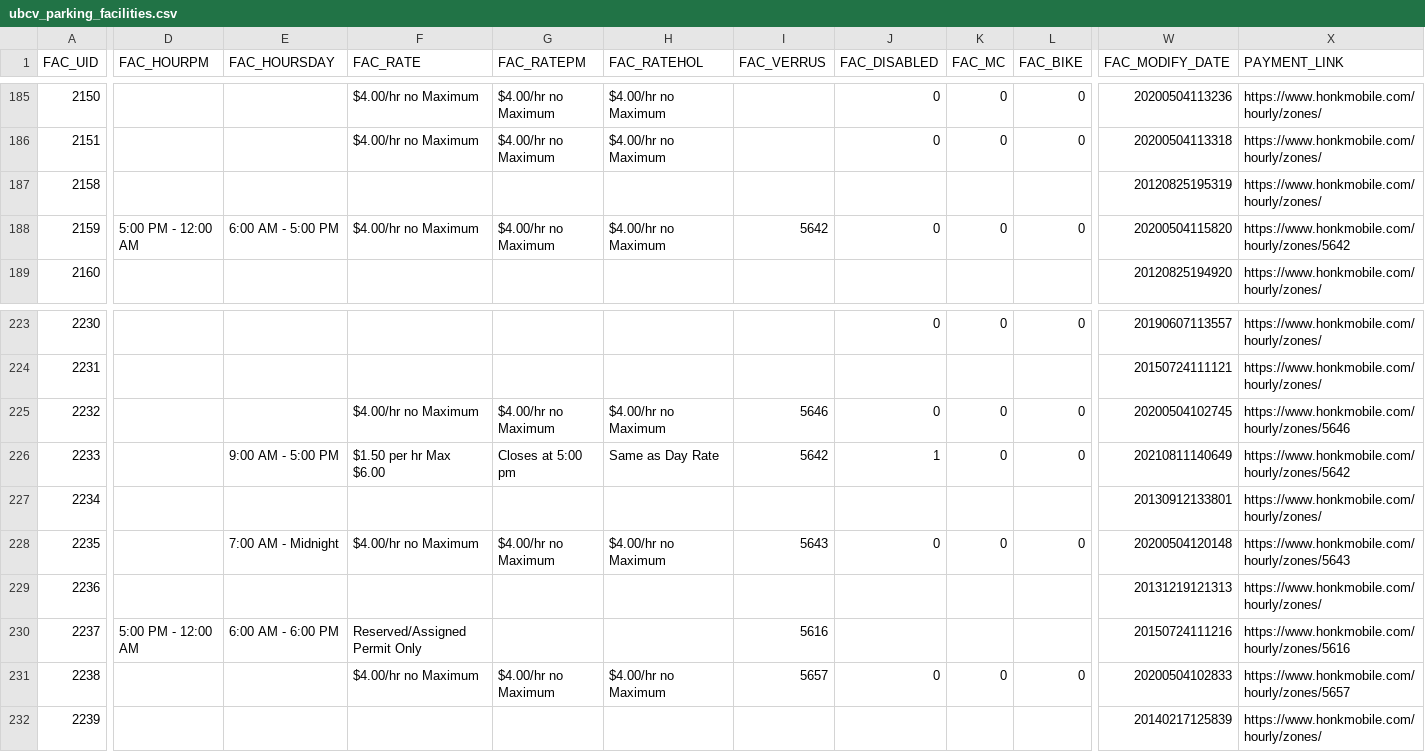
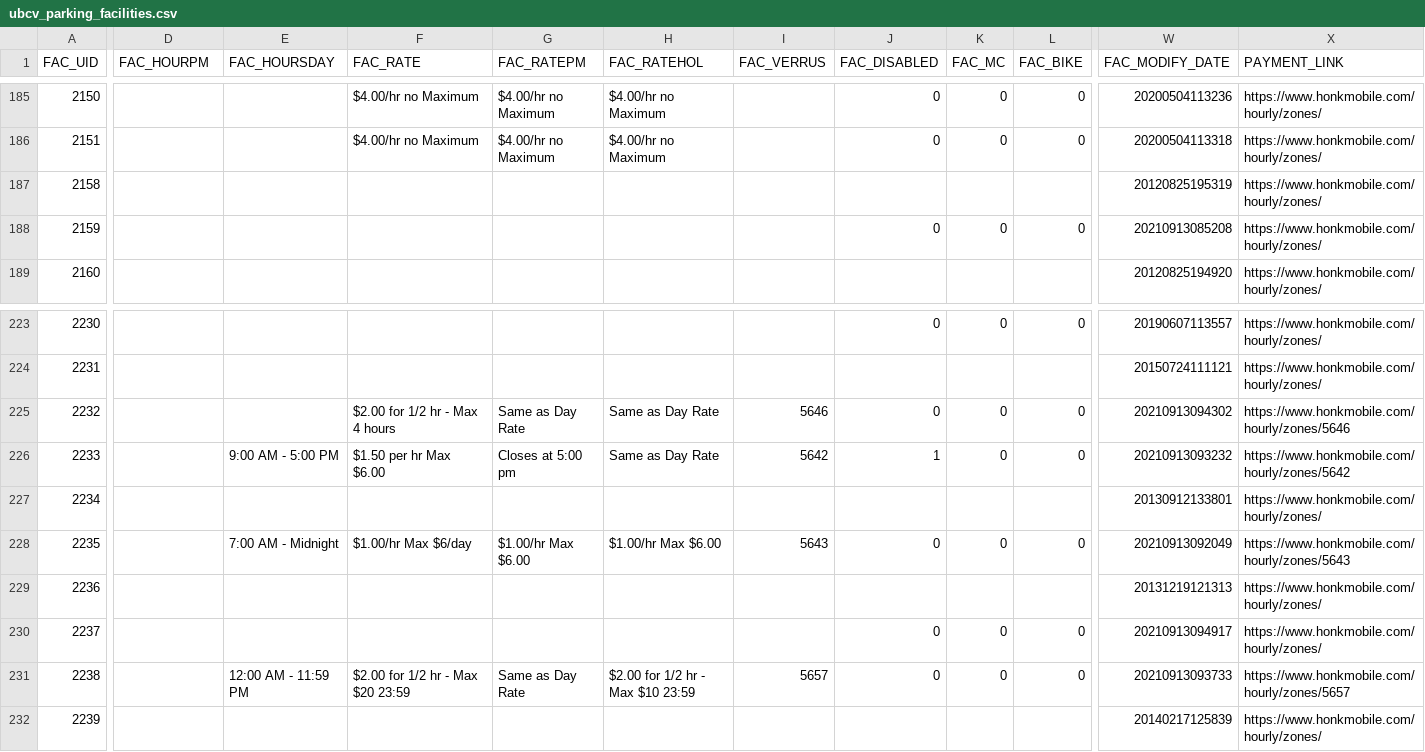
Before and after one commit to UBCGeodata/ubcv-parking, a CSV file: csv/ubcv_parking_facilities.csv, drawn as a sheet; only a part is shown, gaps mark what is left out; the diff covers the shown part only; the diff names each change by its address in the sheet, - before the commit and + after, or states it on an @@ line.

```diff
--- a/csv/ubcv_parking_facilities.csv
+++ b/csv/ubcv_parking_facilities.csv
-D188 (FAC_HOURPM): 5:00 PM - 12:00 AM
+D188 (FAC_HOURPM): (empty)
-E188 (FAC_HOURSDAY): 6:00 AM - 5:00 PM
+E188 (FAC_HOURSDAY): (empty)
-F188 (FAC_RATE): $4.00/hr no Maximum
+F188 (FAC_RATE): (empty)
-G188 (FAC_RATEPM): $4.00/hr no Maximum
+G188 (FAC_RATEPM): (empty)
-H188 (FAC_RATEHOL): $4.00/hr no Maximum
+H188 (FAC_RATEHOL): (empty)
-I188 (FAC_VERRUS): 5642
+I188 (FAC_VERRUS): (empty)
-W188 (FAC_MODIFY_DATE): 20200504115820
+W188 (FAC_MODIFY_DATE): 20210913085208
-X188 (PAYMENT_LINK): https://www.honkmobile.com/hourly/zones/5642
+X188 (PAYMENT_LINK): https://www.honkmobile.com/hourly/zones/
-F225 (FAC_RATE): $4.00/hr no Maximum
+F225 (FAC_RATE): $2.00 for 1/2 hr - Max 4 hours
-G225 (FAC_RATEPM): $4.00/hr no Maximum
+G225 (FAC_RATEPM): Same as Day Rate
-H225 (FAC_RATEHOL): $4.00/hr no Maximum
+H225 (FAC_RATEHOL): Same as Day Rate
-W225 (FAC_MODIFY_DATE): 20200504102745
+W225 (FAC_MODIFY_DATE): 20210913094302
-W226 (FAC_MODIFY_DATE): 20210811140649
+W226 (FAC_MODIFY_DATE): 20210913093232
-F228 (FAC_RATE): $4.00/hr no Maximum
+F228 (FAC_RATE): $1.00/hr Max $6/day
-G228 (FAC_RATEPM): $4.00/hr no Maximum
+G228 (FAC_RATEPM): $1.00/hr Max $6.00
-H228 (FAC_RATEHOL): $4.00/hr no Maximum
+H228 (FAC_RATEHOL): $1.00/hr Max $6.00
-W228 (FAC_MODIFY_DATE): 20200504120148
+W228 (FAC_MODIFY_DATE): 20210913092049
-D230 (FAC_HOURPM): 5:00 PM - 12:00 AM
+D230 (FAC_HOURPM): (empty)
-E230 (FAC_HOURSDAY): 6:00 AM - 6:00 PM
+E230 (FAC_HOURSDAY): (empty)
-F230 (FAC_RATE): Reserved/Assigned Permit Only
+F230 (FAC_RATE): (empty)
-I230 (FAC_VERRUS): 5616
+I230 (FAC_VERRUS): (empty)
-J230 (FAC_DISABLED): (empty)
+J230 (FAC_DISABLED): 0
-K230 (FAC_MC): (empty)
+K230 (FAC_MC): 0
-L230 (FAC_BIKE): (empty)
+L230 (FAC_BIKE): 0
-W230 (FAC_MODIFY_DATE): 20150724111216
+W230 (FAC_MODIFY_DATE): 20210913094917
-X230 (PAYMENT_LINK): https://www.honkmobile.com/hourly/zones/5616
+X230 (PAYMENT_LINK): https://www.honkmobile.com/hourly/zones/
-E231 (FAC_HOURSDAY): (empty)
+E231 (FAC_HOURSDAY): 12:00 AM - 11:59 PM
-F231 (FAC_RATE): $4.00/hr no Maximum
+F231 (FAC_RATE): $2.00 for 1/2 hr - Max $20 23:59
-G231 (FAC_RATEPM): $4.00/hr no Maximum
+G231 (FAC_RATEPM): Same as Day Rate
-H231 (FAC_RATEHOL): $4.00/hr no Maximum
+H231 (FAC_RATEHOL): $2.00 for 1/2 hr - Max $10 23:59
-W231 (FAC_MODIFY_DATE): 20200504102833
+W231 (FAC_MODIFY_DATE): 20210913093733
```
Also changed, not shown: 81 edited cells elsewhere in this file, 2 other files.
